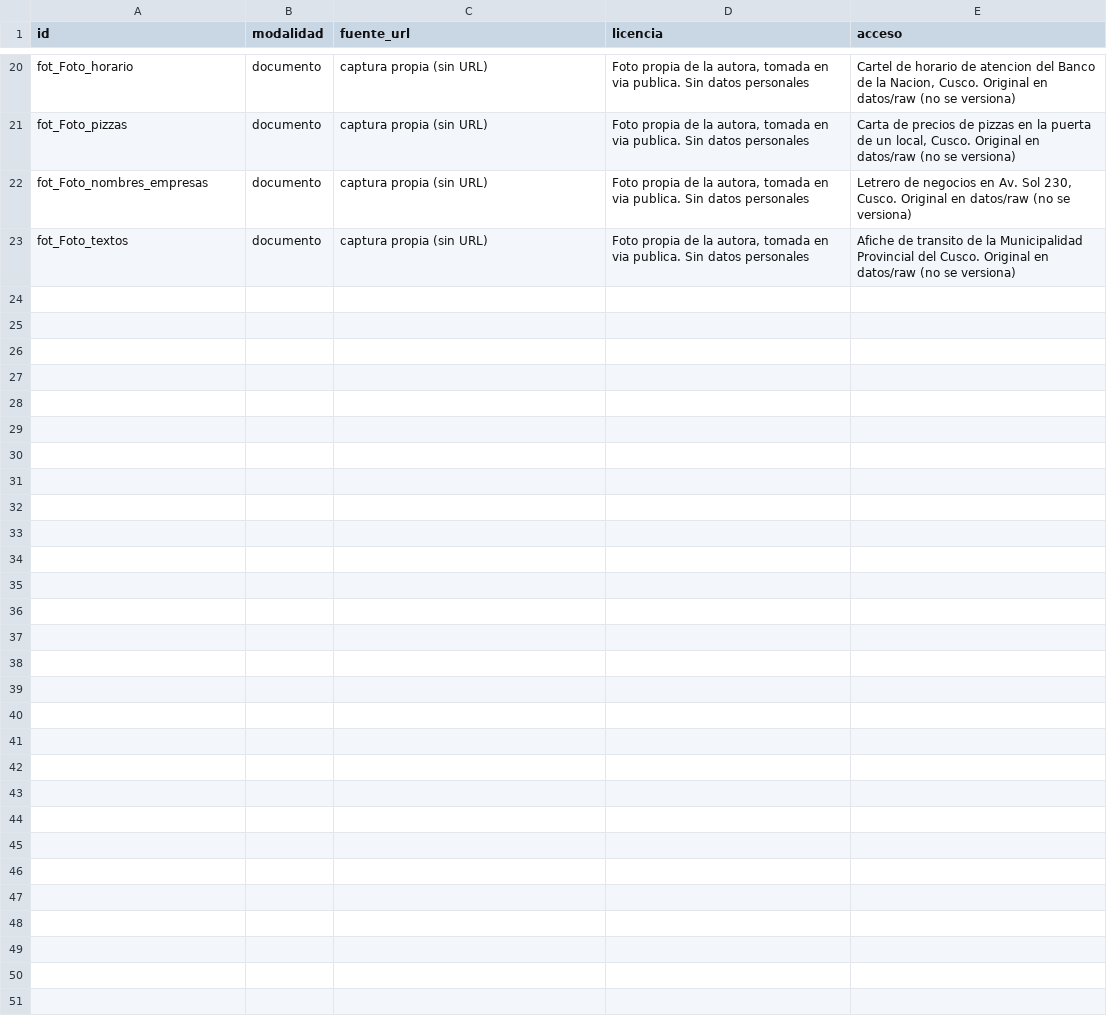
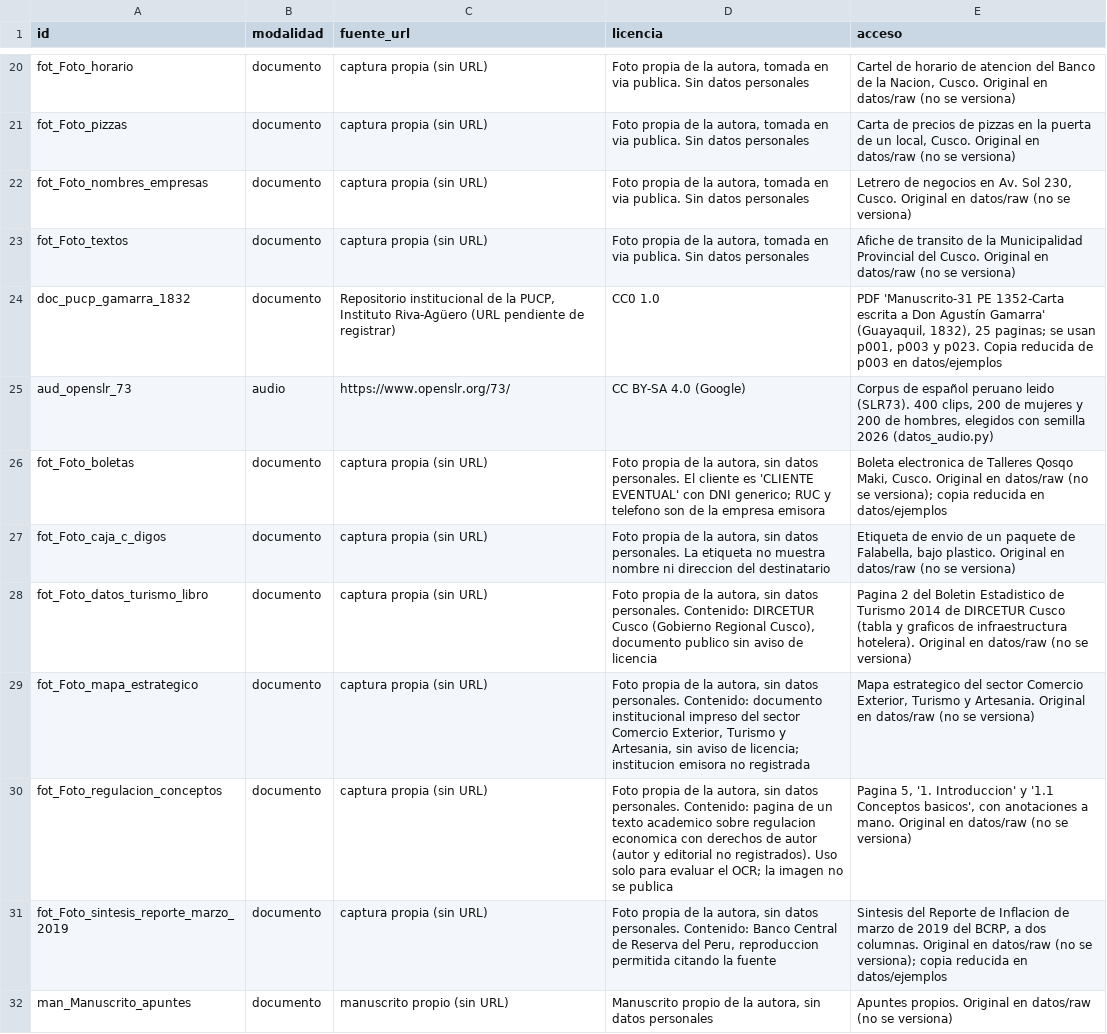
Before and after one commit to gabriela-pozo/Cursos, a CSV file: tarea_2/datos/fuentes.csv, drawn as a sheet; only a part is shown, gaps mark what is left out; the diff covers the shown part only; the diff names each change by its address in the sheet, - before the commit and + after, or states it on an @@ line.

Commit message:
tarea_2: fuentes completas, README revisado y cierres de bitacora
- fuentes.csv: 18 filas nuevas (folleto de la PUCP, OpenSLR 73, las 6 fotos
  propias anteriores y los 10 manuscritos); los 28 documentos y todo el
  audio tienen fuente y licencia registradas
- README: acuerdo 8/20, comparacion de modelos aclarada (submuestra de 4
  documentos), cifras verificadas contra los notebooks, tercer hallazgo
  sobre preguntas convertidas en afirmaciones y correccion de "peruinos"
- mismo titulo en README, app.py y los dos notebooks
- bitacora/: comentarios de cierre de las tres partes

```diff
--- a/tarea_2/datos/fuentes.csv
+++ b/tarea_2/datos/fuentes.csv
+row 24: doc_pucp_gamarra_1832 | documento | Repositorio institucional de la PUCP, Instituto Riva-Agüero (URL pendiente de registrar) | CC0 1.0 | PDF 'Manuscrito-31 PE 1352-Carta escrita a Don Agustín Gamarra' (Guayaquil, 1832), 25 paginas; se usan p001, p003 y p023. Copia reducida de p003 en datos/ejemplos
+row 25: aud_openslr_73 | audio | https://www.openslr.org/73/ | CC BY-SA 4.0 (Google) | Corpus de español peruano leido (SLR73). 400 clips, 200 de mujeres y 200 de hombres, elegidos con semilla 2026 (datos_audio.py)
+row 26: fot_Foto_boletas | documento | captura propia (sin URL) | Foto propia de la autora, sin datos personales. El cliente es 'CLIENTE EVENTUAL' con DNI generico; RUC y telefono son de la empresa emisora | Boleta electronica de Talleres Qosqo Maki, Cusco. Original en datos/raw (no se versiona); copia reducida en datos/ejemplos
+row 27: fot_Foto_caja_c_digos | documento | captura propia (sin URL) | Foto propia de la autora, sin datos personales. La etiqueta no muestra nombre ni direccion del destinatario | Etiqueta de envio de un paquete de Falabella, bajo plastico. Original en datos/raw (no se versiona)
+row 28: fot_Foto_datos_turismo_libro | documento | captura propia (sin URL) | Foto propia de la autora, sin datos personales. Contenido: DIRCETUR Cusco (Gobierno Regional Cusco), documento publico sin aviso de licencia | Pagina 2 del Boletin Estadistico de Turismo 2014 de DIRCETUR Cusco (tabla y graficos de infraestructura hotelera). Original en datos/raw (no se versiona)
+row 29: fot_Foto_mapa_estrategico | documento | captura propia (sin URL) | Foto propia de la autora, sin datos personales. Contenido: documento institucional impreso del sector Comercio Exterior, Turismo y Artesania, sin aviso de licencia; institucion emisora no registrada | Mapa estrategico del sector Comercio Exterior, Turismo y Artesania. Original en datos/raw (no se versiona)
+row 30: fot_Foto_regulacion_conceptos | documento | captura propia (sin URL) | Foto propia de la autora, sin datos personales. Contenido: pagina de un texto academico sobre regulacion economica con derechos de autor (autor y editorial no registrados). Uso solo para evaluar el OCR; la imagen no se publica | Pagina 5, '1. Introduccion' y '1.1 Conceptos basicos', con anotaciones a mano. Original en datos/raw (no se versiona)
+row 31: fot_Foto_sintesis_reporte_marzo_2019 | documento | captura propia (sin URL) | Foto propia de la autora, sin datos personales. Contenido: Banco Central de Reserva del Peru, reproduccion permitida citando la fuente | Sintesis del Reporte de Inflacion de marzo de 2019 del BCRP, a dos columnas. Original en datos/raw (no se versiona); copia reducida en datos/ejemplos
+row 32: man_Manuscrito_apuntes | documento | manuscrito propio (sin URL) | Manuscrito propio de la autora, sin datos personales | Apuntes propios. Original en datos/raw (no se versiona)
```
Also changed, not shown: 9 added rows elsewhere in this file, 6 other files.
